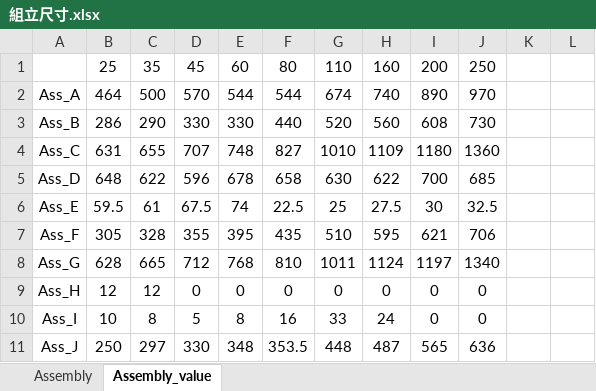
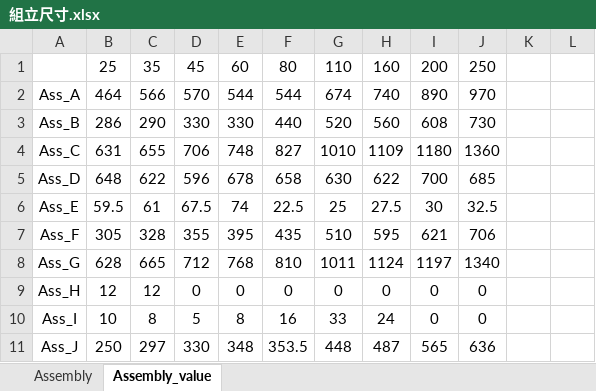
Before and after one commit to sinje0816/stamping_press, an Excel workbook: SYEI_stamping_press_system/組立尺寸.xlsx, sheet Assembly_value, drawn as a sheet; only a part is shown; values as stored, in another font and other column widths than the file's, no borders; the diff names each change by its address in the sheet, - before the commit and + after, or states it on an @@ line.

```diff
--- a/SYEI_stamping_press_system/組立尺寸.xlsx (sheet Assembly_value)
+++ b/SYEI_stamping_press_system/組立尺寸.xlsx (sheet Assembly_value)
-C2: 500
+C2: 566
-D4: 707
+D4: 706
```
Also changed, not shown: sheet Assembly, 6 other files.
